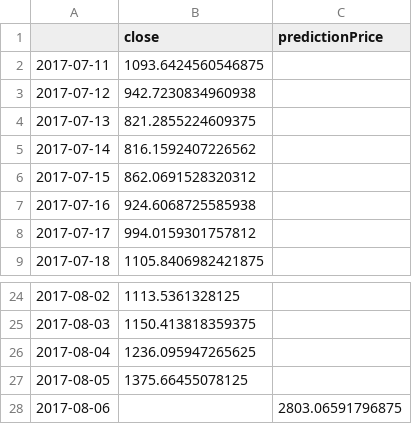
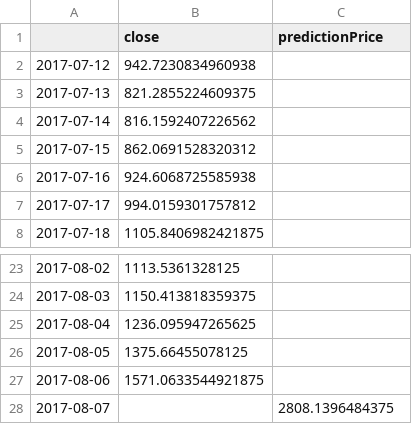
Before and after one commit to Anotherother/pricePrediction, a CSV file: Engineering/model_['moment_20', 'ema_rel_diff_10', 'ma_rel_diff_50']USDT_BTC_05_08_2017.csv, drawn as a sheet; only a part is shown, gaps mark what is left out.

```diff
--- a/Engineering/model_['moment_20', 'ema_rel_diff_10', 'ma_rel_diff_50']USDT_BTC_05_08_2017.csv
+++ b/Engineering/model_['moment_20', 'ema_rel_diff_10', 'ma_rel_diff_50']USDT_BTC_05_08_2017.csv
@@ -1,3 +1,2 @@
 ,close,predictionPrice
-2017-07-11,1093.6424560546875,
 2017-07-12,942.7230834960938,
@@ -27,2 +26,3 @@
 2017-08-05,1375.66455078125,
-2017-08-06,,2803.06591796875
+2017-08-06,1571.0633544921875,
+2017-08-07,,2808.1396484375
```
Also changed, not shown: Engineering/model_['atr_14', 'moment_20', 'low', 'high']USDT_BTC_05_08_2017.csv, Engineering/model_['atr_14', 'moment_20']USDT_BTC_05_08_2017.csv, 17 other files.
